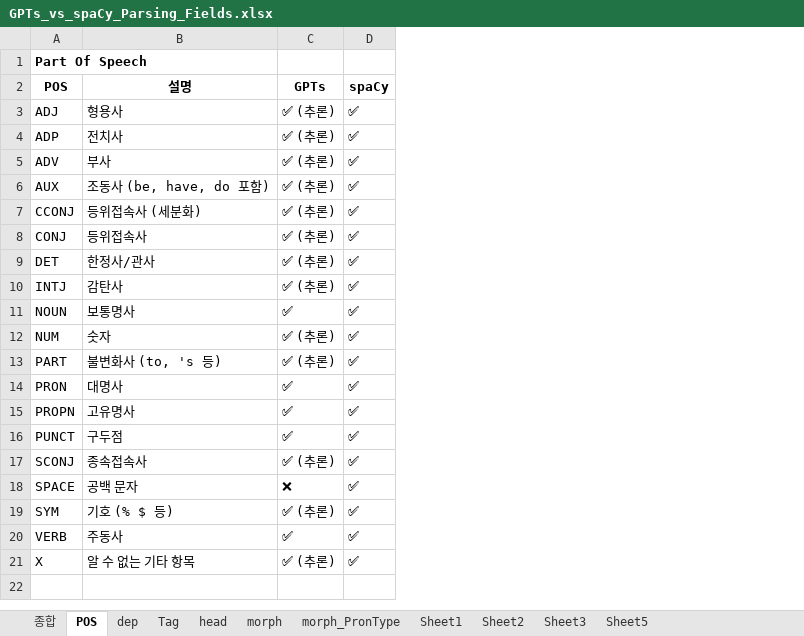
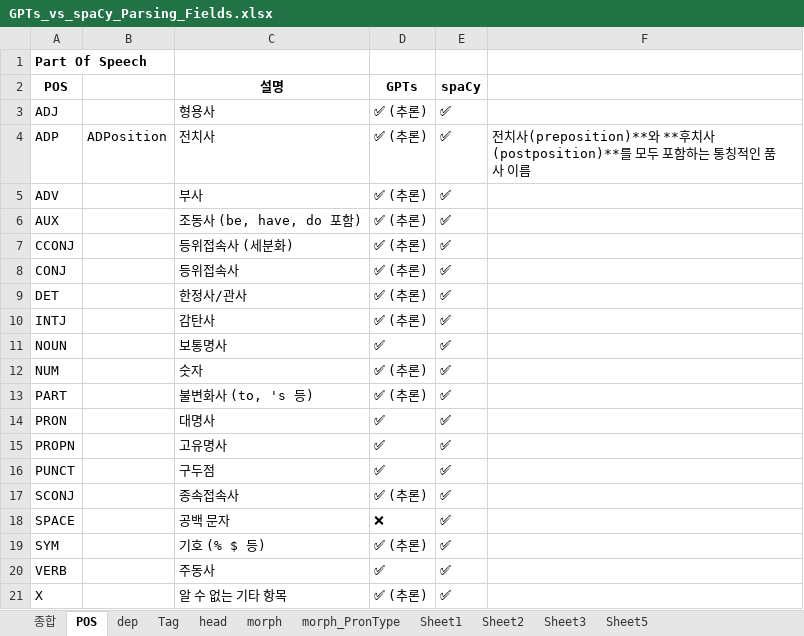
Before and after one commit to DrawEnglish/drawenglish-api, an Excel workbook: GPTs_vs_spaCy_Parsing_Fields.xlsx, sheet POS, drawn as a sheet; values as stored, in another font and other column widths than the file's, no borders; the diff names each change by its address in the sheet, - before the commit and + after, or states it on an @@ line.

```diff
--- a/GPTs_vs_spaCy_Parsing_Fields.xlsx (sheet POS)
+++ b/GPTs_vs_spaCy_Parsing_Fields.xlsx (sheet POS)
+column B, row 4: ADPosition
+column F, row 4: 전치사(preposition)**와 **후치사(postposition)**를 모두 포함하는 통칭적인 품사 이름
```
Also changed, not shown: sheet dep, 1 other file.
